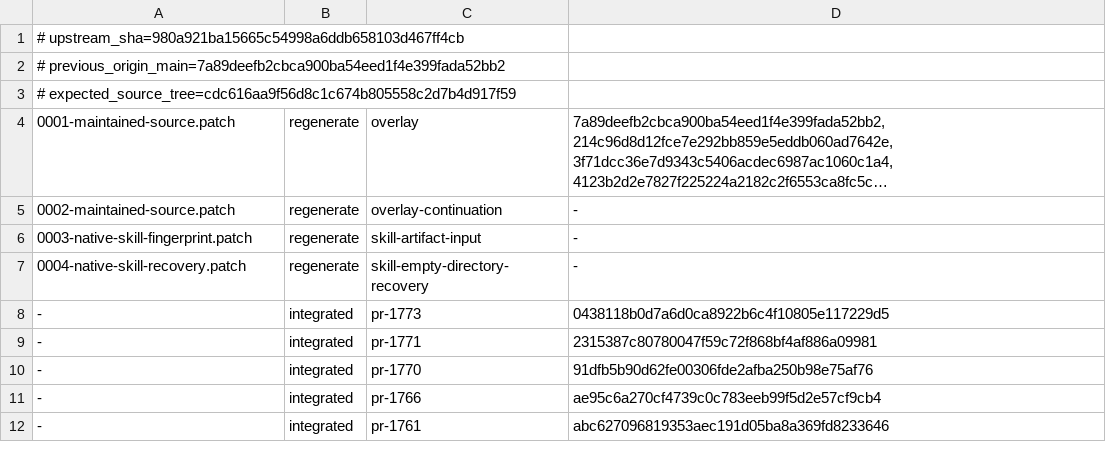
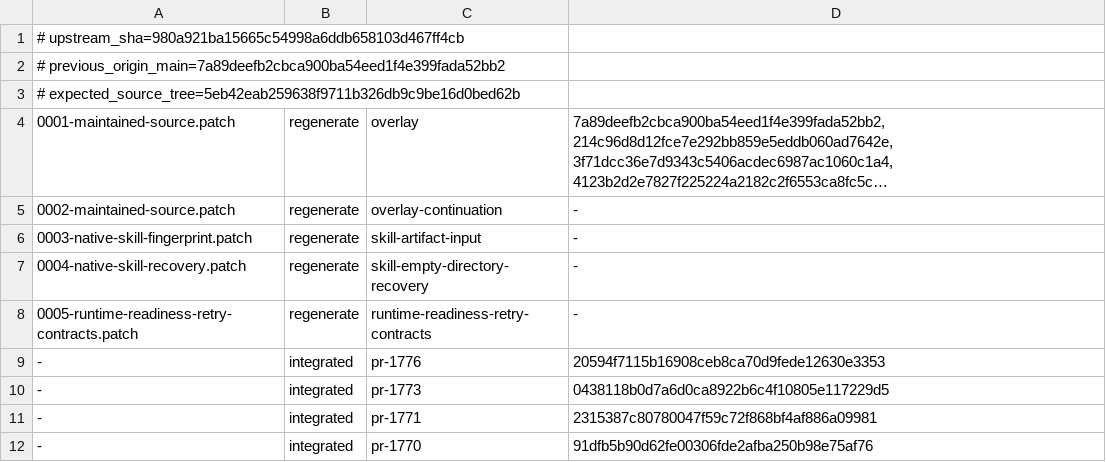
Before and after one commit to swear01/hapi, a TSV file: tools/maintenance/releases/v0.29.0.6/manifest.tsv, drawn as a sheet; only a part is shown; the shorter side is filled out with more unchanged rows; long unchanged cells end in …; the diff names each change by its address in the sheet, - before the commit and + after, or states it on an @@ line.

```diff
--- a/tools/maintenance/releases/v0.29.0.6/manifest.tsv
+++ b/tools/maintenance/releases/v0.29.0.6/manifest.tsv
-A3: # expected_source_tree=cdc616aa9f56d8c1c674b805558c2d7b4d917f59
+A3: # expected_source_tree=5eb42eab259638f9711b326db9c9be16d0bed62b
+row 8: 0005-runtime-readiness-retry-contracts.patch | regenerate | runtime-readiness-retry-contracts | -
+row 9: - | integrated | pr-1776 | 20594f7115b16908ceb8ca70d9fede12630e3353
```
Also changed, not shown: tools/maintenance/releases/v0.29.0.6/pr-audit.tsv, 16 other files.
